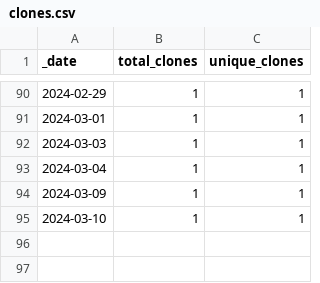
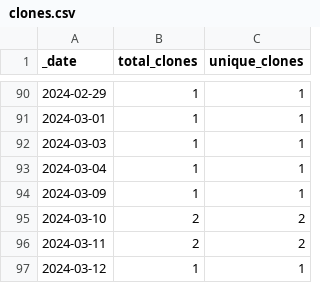
Before and after one commit to esa-cdab/cdab-service, a CSV file: traffic/clones.csv, drawn as a sheet; only a part is shown, gaps mark what is left out.

```diff
--- a/traffic/clones.csv
+++ b/traffic/clones.csv
@@ -94,2 +94,4 @@ _date,total_clones,unique_clones
 2024-03-09,1,1
-2024-03-10,1,1
+2024-03-10,2,2
+2024-03-11,2,2
+2024-03-12,1,1
```
Also changed, not shown: traffic/views.csv, 1 other file.
